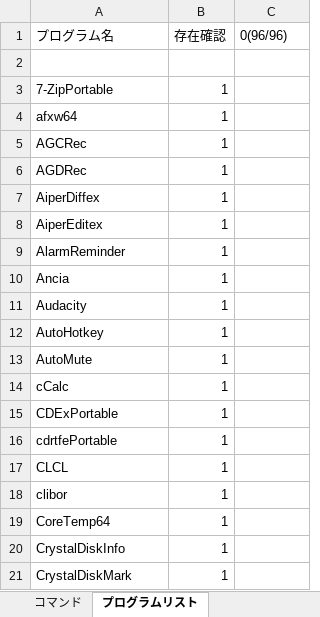
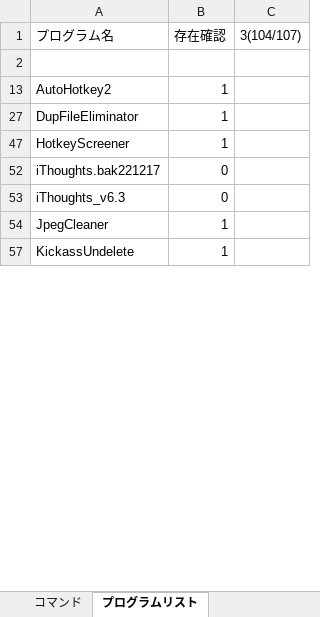
Before and after one commit to draemonash2/programs, an Excel workbook: prg_exe_zip/_cmd.xlsm, sheet プログラムリスト, drawn as a sheet; only a part is shown; values as stored, in another font and other column widths than the file's, no borders; removed rows and columns are numbered as before the commit, all else as after; the diff covers the shown part only; the diff names each change by its address in the sheet, - before the commit and + after, or states it on an @@ line.

```diff
--- a/prg_exe_zip/_cmd.xlsm (sheet プログラムリスト)
+++ b/prg_exe_zip/_cmd.xlsm (sheet プログラムリスト)
-C1: 0(96/96)
+C1: 3(104/107)
@@ row 3 hidden: 7-ZipPortable | 1 @@
@@ row 4 hidden: afxw64 | 1 @@
@@ row 5 hidden: AGCRec | 1 @@
@@ row 6 hidden: AGDRec | 1 @@
@@ row 7 hidden: AiperDiffex | 1 @@
@@ row 8 hidden: AiperEditex | 1 @@
@@ row 9 hidden: AlarmReminder | 1 @@
@@ row 10 hidden: Ancia | 1 @@
@@ row 11 hidden: Audacity | 1 @@
-A13 (プログラム名): AutoHotkey
+A13 (プログラム名): AutoHotkey2
@@ row 13 hidden: AutoMute | 1 @@
@@ row 14 hidden: cCalc | 1 @@
-A27 (プログラム名): CDExPortable
+A27 (プログラム名): DupFileEliminator
-A47 (プログラム名): cdrtfePortable
+A47 (プログラム名): HotkeyScreener
@@ row 17 hidden: CLCL | 1 @@
@@ row 18 hidden: clibor | 1 @@
+row 52: iThoughts.bak221217 | 0
+row 53: iThoughts_v6.3 | 0
-A54 (プログラム名): CoreTemp64
+A54 (プログラム名): JpegCleaner
-A57 (プログラム名): CrystalDiskInfo
+A57 (プログラム名): KickassUndelete
@@ row 21 hidden: CrystalDiskMark | 1 @@
```
Also changed, not shown: 2 added rows, 1 removed row, 74 hidden or unhidden rows and 3 edited cells elsewhere in this sheet, sheet コマンド, formulas that keep their value, 35 other files.
